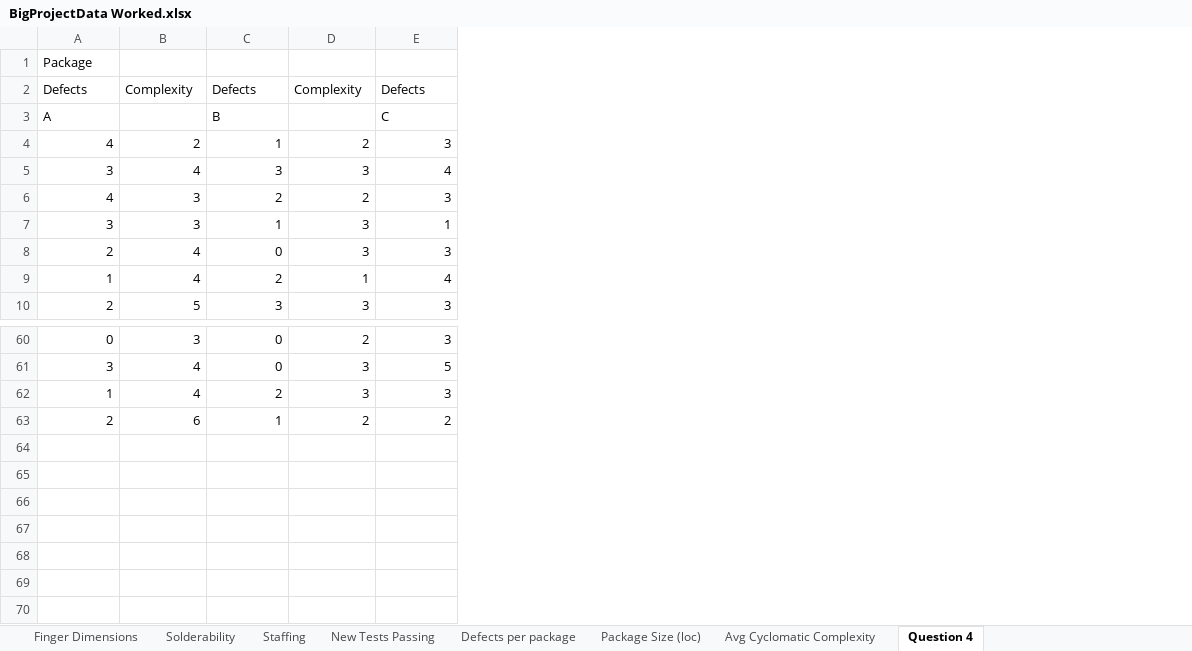
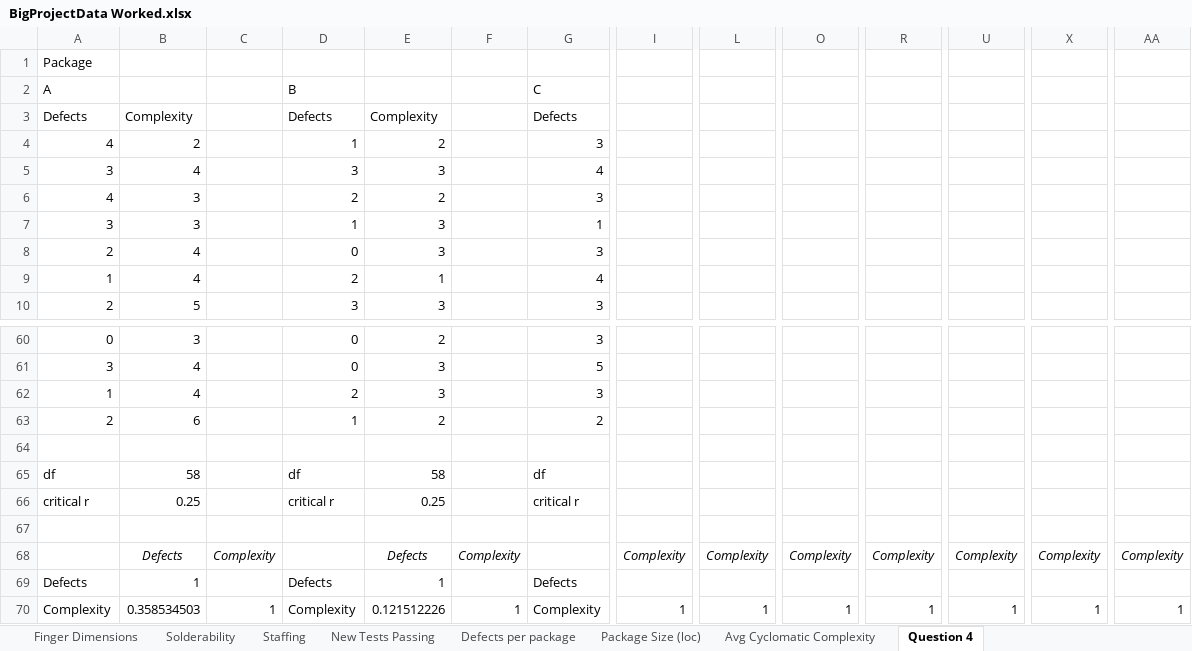
Before and after one commit to as8206/CS_Files, an Excel workbook: ENGR310/FinalProject/BigProjectData Worked.xlsx, sheet Question 4, drawn as a sheet; only a part is shown, gaps mark what is left out; values as stored, in another font and other column widths than the file's, no borders; addresses are those after the commit; rows hold the shown columns only; the diff names each change by its address in the sheet, - before the commit and + after, or states it on an @@ line.

```diff
--- a/ENGR310/FinalProject/BigProjectData Worked.xlsx (sheet Question 4)
+++ b/ENGR310/FinalProject/BigProjectData Worked.xlsx (sheet Question 4)
+column C, empty
+column F, empty
+column I, empty
+column L, empty
+column O, empty
+column R, empty
+column U, empty
+column X, empty
+column AA, empty
@@ row 3 moved to row 2: A @@
+row 64: (empty)
+row 65: df | 58 |  | df | 58 |  | df
+row 66: critical r | 0.25 |  | critical r | 0.25 |  | critical r
+row 67: (empty)
+row 68:  | Defects | Complexity |  | Defects | Complexity |  | Complexity | Complexity | Complexity | Complexity | Complexity | Complexity | Complexity
+row 69: Defects | 1 |  | Defects | 1 |  | Defects
+row 70: Complexity | 0.358534503 | 1 | Complexity | 0.121512226 | 1 | Complexity | 1 | 1 | 1 | 1 | 1 | 1 | 1
```
Also changed, not shown: sheet Avg Cyclomatic Complexity.
